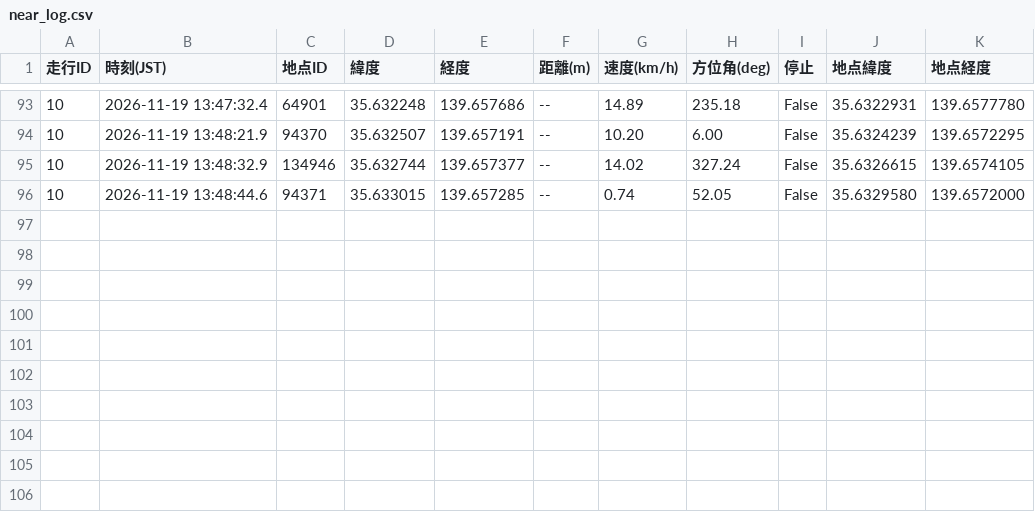
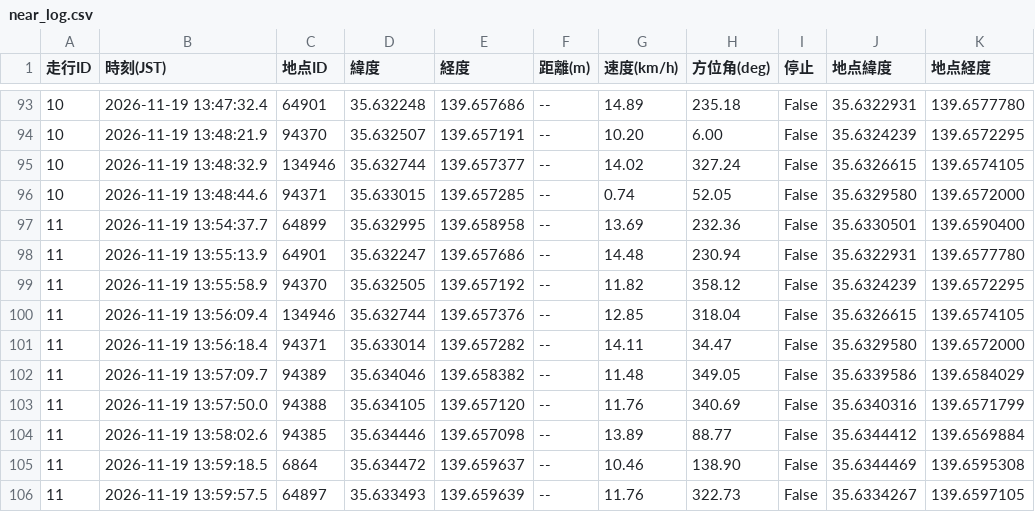
Before and after one commit to tT71lBbM/bicycle-stop-score, a CSV file: near_log.csv, drawn as a sheet; only a part is shown, gaps mark what is left out.

```diff
--- a/near_log.csv
+++ b/near_log.csv
@@ -96 +96,11 @@
 10,2026-11-19 13:48:44.6,94371,35.633015,139.657285,--,0.74,52.05,False,35.6329580,139.6572000
+11,2026-11-19 13:54:37.7,64899,35.632995,139.658958,--,13.69,232.36,False,35.6330501,139.6590400
+11,2026-11-19 13:55:13.9,64901,35.632247,139.657686,--,14.48,230.94,False,35.6322931,139.6577780
+11,2026-11-19 13:55:58.9,94370,35.632505,139.657192,--,11.82,358.12,False,35.6324239,139.6572295
+11,2026-11-19 13:56:09.4,134946,35.632744,139.657376,--,12.85,318.04,False,35.6326615,139.6574105
+11,2026-11-19 13:56:18.4,94371,35.633014,139.657282,--,14.11,34.47,False,35.6329580,139.6572000
+11,2026-11-19 13:57:09.7,94389,35.634046,139.658382,--,11.48,349.05,False,35.6339586,139.6584029
+11,2026-11-19 13:57:50.0,94388,35.634105,139.657120,--,11.76,340.69,False,35.6340316,139.6571799
+11,2026-11-19 13:58:02.6,94385,35.634446,139.657098,--,13.89,88.77,False,35.6344412,139.6569884
+11,2026-11-19 13:59:18.5,6864,35.634472,139.659637,--,10.46,138.90,False,35.6344469,139.6595308
+11,2026-11-19 13:59:57.5,64897,35.633493,139.659639,--,11.76,322.73,False,35.6334267,139.6597105
```
Also changed, not shown: visit_log.csv, 1 other file.
